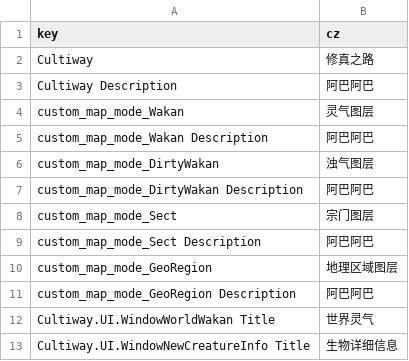
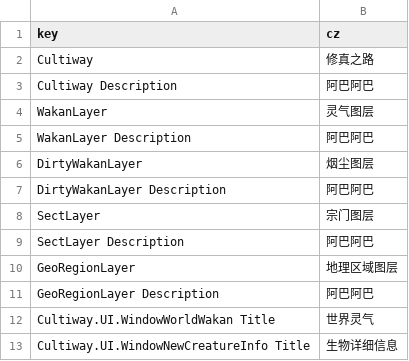
Before and after one commit to inmny/Cultiway-Reborn, a CSV file: Locales/ui.csv, drawn as a sheet; only a part is shown.

Commit message:
refactor: 重命名地图模式本地化键名

```diff
--- a/Locales/ui.csv
+++ b/Locales/ui.csv
@@ -3,10 +3,10 @@ Cultiway,修真之路
 Cultiway Description,阿巴阿巴
-custom_map_mode_Wakan,灵气图层
-custom_map_mode_Wakan Description,阿巴阿巴
-custom_map_mode_DirtyWakan,浊气图层
-custom_map_mode_DirtyWakan Description,阿巴阿巴
-custom_map_mode_Sect,宗门图层
-custom_map_mode_Sect Description,阿巴阿巴
-custom_map_mode_GeoRegion,地理区域图层
-custom_map_mode_GeoRegion Description,阿巴阿巴
+WakanLayer,灵气图层
+WakanLayer Description,阿巴阿巴
+DirtyWakanLayer,烟尘图层
+DirtyWakanLayer Description,阿巴阿巴
+SectLayer,宗门图层
+SectLayer Description,阿巴阿巴
+GeoRegionLayer,地理区域图层
+GeoRegionLayer Description,阿巴阿巴
 Cultiway.UI.WindowWorldWakan Title,世界灵气
```
